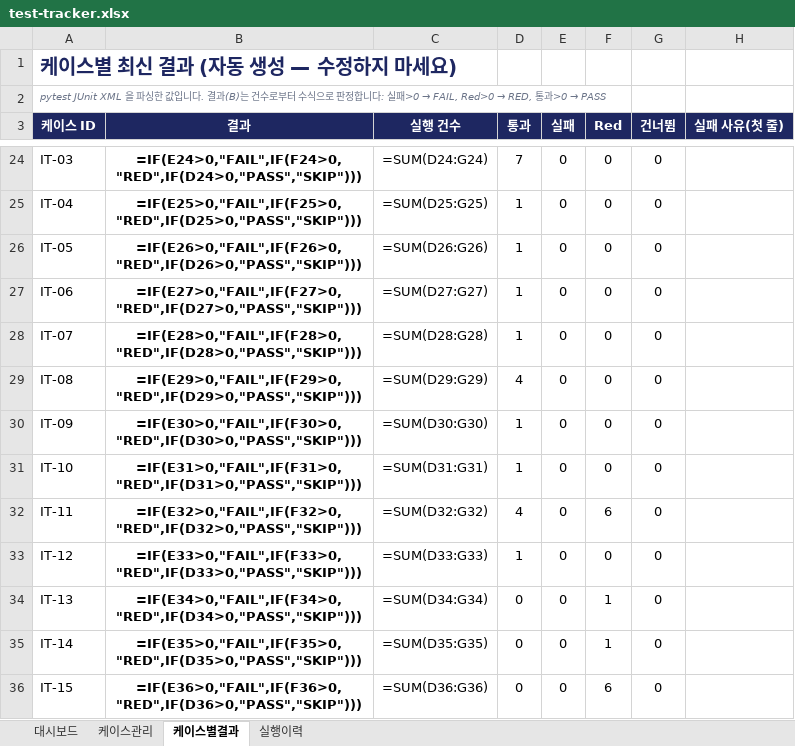
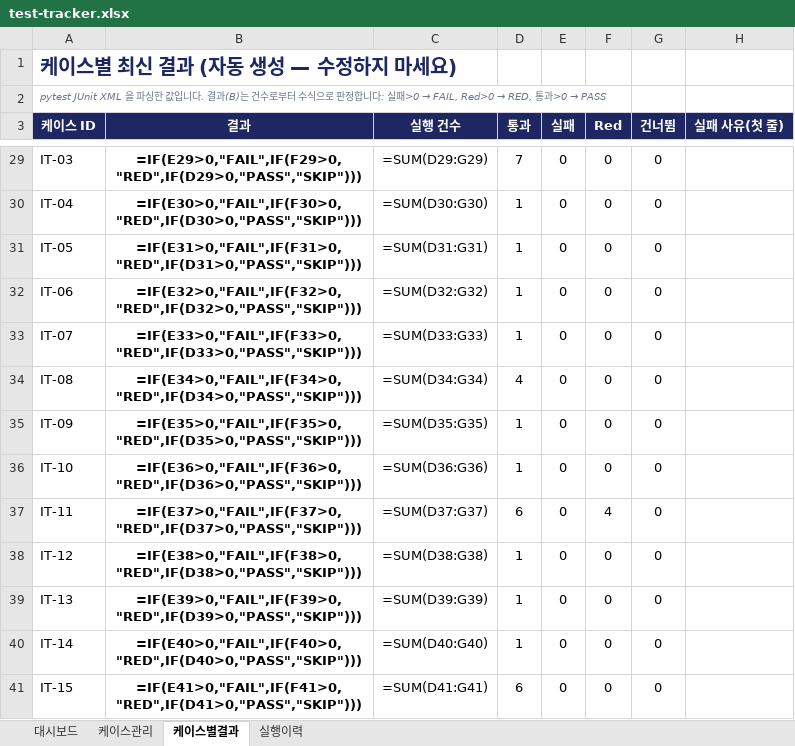
Before and after one commit to NotZZu/WebFrameworkProject, an Excel workbook: assets/tracker/test-tracker.xlsx, sheet 케이스별결과, drawn as a sheet; only a part is shown, gaps mark what is left out; values as stored, in another font and other column widths than the file's, no borders; formulas without a stored value are shown as written; conditional formats not drawn; addresses are those after the commit; the diff covers the shown part only; the diff names each change by its address in the sheet, - before the commit and + after, or states it on an @@ line.

```diff
--- a/assets/tracker/test-tracker.xlsx (sheet 케이스별결과)
+++ b/assets/tracker/test-tracker.xlsx (sheet 케이스별결과)
-B29 (결과): =IF(E24>0,"FAIL",IF(F24>0,"RED",IF(D24>0,"PASS","SKIP")))
+B29 (결과): =IF(E29>0,"FAIL",IF(F29>0,"RED",IF(D29>0,"PASS","SKIP")))
-C29 (실행 건수): =SUM(D24:G24)
+C29 (실행 건수): =SUM(D29:G29)
-B30 (결과): =IF(E25>0,"FAIL",IF(F25>0,"RED",IF(D25>0,"PASS","SKIP")))
+B30 (결과): =IF(E30>0,"FAIL",IF(F30>0,"RED",IF(D30>0,"PASS","SKIP")))
-C30 (실행 건수): =SUM(D25:G25)
+C30 (실행 건수): =SUM(D30:G30)
-B31 (결과): =IF(E26>0,"FAIL",IF(F26>0,"RED",IF(D26>0,"PASS","SKIP")))
+B31 (결과): =IF(E31>0,"FAIL",IF(F31>0,"RED",IF(D31>0,"PASS","SKIP")))
-C31 (실행 건수): =SUM(D26:G26)
+C31 (실행 건수): =SUM(D31:G31)
-B32 (결과): =IF(E27>0,"FAIL",IF(F27>0,"RED",IF(D27>0,"PASS","SKIP")))
+B32 (결과): =IF(E32>0,"FAIL",IF(F32>0,"RED",IF(D32>0,"PASS","SKIP")))
-C32 (실행 건수): =SUM(D27:G27)
+C32 (실행 건수): =SUM(D32:G32)
-B33 (결과): =IF(E28>0,"FAIL",IF(F28>0,"RED",IF(D28>0,"PASS","SKIP")))
+B33 (결과): =IF(E33>0,"FAIL",IF(F33>0,"RED",IF(D33>0,"PASS","SKIP")))
-C33 (실행 건수): =SUM(D28:G28)
+C33 (실행 건수): =SUM(D33:G33)
-B34 (결과): =IF(E29>0,"FAIL",IF(F29>0,"RED",IF(D29>0,"PASS","SKIP")))
+B34 (결과): =IF(E34>0,"FAIL",IF(F34>0,"RED",IF(D34>0,"PASS","SKIP")))
-C34 (실행 건수): =SUM(D29:G29)
+C34 (실행 건수): =SUM(D34:G34)
-B35 (결과): =IF(E30>0,"FAIL",IF(F30>0,"RED",IF(D30>0,"PASS","SKIP")))
+B35 (결과): =IF(E35>0,"FAIL",IF(F35>0,"RED",IF(D35>0,"PASS","SKIP")))
-C35 (실행 건수): =SUM(D30:G30)
+C35 (실행 건수): =SUM(D35:G35)
-B36 (결과): =IF(E31>0,"FAIL",IF(F31>0,"RED",IF(D31>0,"PASS","SKIP")))
+B36 (결과): =IF(E36>0,"FAIL",IF(F36>0,"RED",IF(D36>0,"PASS","SKIP")))
-C36 (실행 건수): =SUM(D31:G31)
+C36 (실행 건수): =SUM(D36:G36)
-B37 (결과): =IF(E32>0,"FAIL",IF(F32>0,"RED",IF(D32>0,"PASS","SKIP")))
+B37 (결과): =IF(E37>0,"FAIL",IF(F37>0,"RED",IF(D37>0,"PASS","SKIP")))
-C37 (실행 건수): =SUM(D32:G32)
+C37 (실행 건수): =SUM(D37:G37)
-D37 (통과): 4
+D37 (통과): 6
-F37 (Red): 6
+F37 (Red): 4
-B38 (결과): =IF(E33>0,"FAIL",IF(F33>0,"RED",IF(D33>0,"PASS","SKIP")))
+B38 (결과): =IF(E38>0,"FAIL",IF(F38>0,"RED",IF(D38>0,"PASS","SKIP")))
-C38 (실행 건수): =SUM(D33:G33)
+C38 (실행 건수): =SUM(D38:G38)
-B39 (결과): =IF(E34>0,"FAIL",IF(F34>0,"RED",IF(D34>0,"PASS","SKIP")))
+B39 (결과): =IF(E39>0,"FAIL",IF(F39>0,"RED",IF(D39>0,"PASS","SKIP")))
-C39 (실행 건수): =SUM(D34:G34)
+C39 (실행 건수): =SUM(D39:G39)
-D39:D40 (통과): 0
+D39:D40 (통과): 1
-F39:F40 (Red): 1
+F39:F40 (Red): 0
-B40 (결과): =IF(E35>0,"FAIL",IF(F35>0,"RED",IF(D35>0,"PASS","SKIP")))
+B40 (결과): =IF(E40>0,"FAIL",IF(F40>0,"RED",IF(D40>0,"PASS","SKIP")))
-C40 (실행 건수): =SUM(D35:G35)
+C40 (실행 건수): =SUM(D40:G40)
-B41 (결과): =IF(E36>0,"FAIL",IF(F36>0,"RED",IF(D36>0,"PASS","SKIP")))
+B41 (결과): =IF(E41>0,"FAIL",IF(F41>0,"RED",IF(D41>0,"PASS","SKIP")))
-C41 (실행 건수): =SUM(D36:G36)
+C41 (실행 건수): =SUM(D41:G41)
-D41 (통과): 0
+D41 (통과): 6
-F41 (Red): 6
+F41 (Red): 0
```
Also changed, not shown: 16 added rows and 416 edited cells elsewhere in this sheet, sheet 케이스관리, sheet 실행이력, charts or pictures, webservice/tracker/테스트관리.xlsx, 1 other file.
